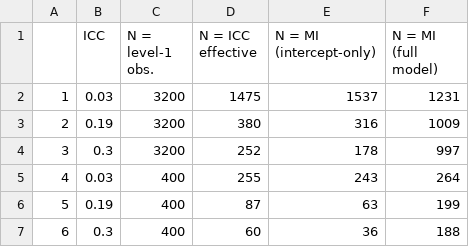
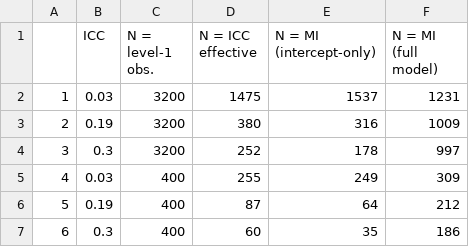
Before and after one commit to sekulovskin/research-archive-masters-thesis, a CSV file: Output/effective_sample_size.csv, drawn as a sheet.

Commit message:
New commit

```diff
--- a/Output/effective_sample_size.csv
+++ b/Output/effective_sample_size.csv
@@ -4,4 +4,4 @@
 "3",0.3,3200,252,178,997
-"4",0.03,400,255,243,264
-"5",0.19,400,87,63,199
-"6",0.3,400,60,36,188
+"4",0.03,400,255,249,309
+"5",0.19,400,87,64,212
+"6",0.3,400,60,35,186
```
